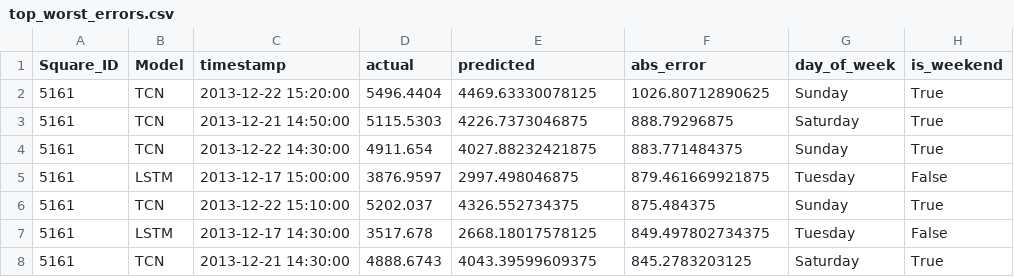
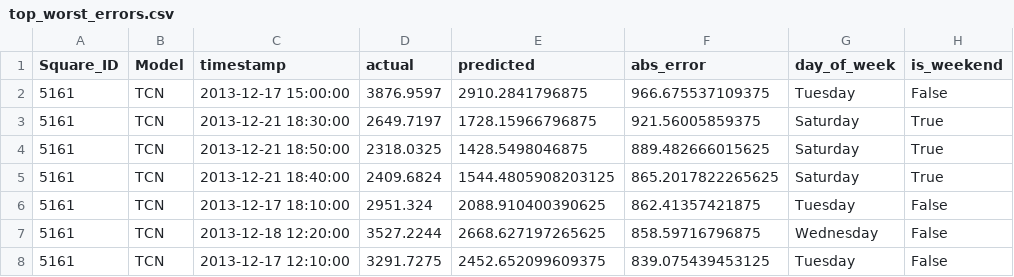
Before and after one commit to ksheilla/milan-cdr-forecasting, a CSV file: results/top_worst_errors.csv, drawn as a sheet; only a part is shown; the diff covers the shown part only.

Commit message:
new results

```diff
--- a/results/top_worst_errors.csv
+++ b/results/top_worst_errors.csv
@@ -1,8 +1,8 @@
 Square_ID,Model,timestamp,actual,predicted,abs_error,day_of_week,is_weekend
-5161,TCN,2013-12-22 15:20:00,5496.4404,4469.63330078125,1026.80712890625,Sunday,True
-5161,TCN,2013-12-21 14:50:00,5115.5303,4226.7373046875,888.79296875,Saturday,True
-5161,TCN,2013-12-22 14:30:00,4911.654,4027.88232421875,883.771484375,Sunday,True
-5161,LSTM,2013-12-17 15:00:00,3876.9597,2997.498046875,879.461669921875,Tuesday,False
-5161,TCN,2013-12-22 15:10:00,5202.037,4326.552734375,875.484375,Sunday,True
-5161,LSTM,2013-12-17 14:30:00,3517.678,2668.18017578125,849.497802734375,Tuesday,False
-5161,TCN,2013-12-21 14:30:00,4888.6743,4043.39599609375,845.2783203125,Saturday,True
+5161,TCN,2013-12-17 15:00:00,3876.9597,2910.2841796875,966.675537109375,Tuesday,False
+5161,TCN,2013-12-21 18:30:00,2649.7197,1728.15966796875,921.56005859375,Saturday,True
+5161,TCN,2013-12-21 18:50:00,2318.0325,1428.5498046875,889.482666015625,Saturday,True
+5161,TCN,2013-12-21 18:40:00,2409.6824,1544.4805908203125,865.2017822265625,Saturday,True
+5161,TCN,2013-12-17 18:10:00,2951.324,2088.910400390625,862.41357421875,Tuesday,False
+5161,TCN,2013-12-18 12:20:00,3527.2244,2668.627197265625,858.59716796875,Wednesday,False
+5161,TCN,2013-12-17 12:10:00,3291.7275,2452.652099609375,839.075439453125,Tuesday,False
```
Also changed, not shown: 3 added rows, 3 removed rows and 19 edited cells elsewhere in this file, results/baseline_comparison.csv, results/weekend_vs_weekday_error.csv, 4 other files.
